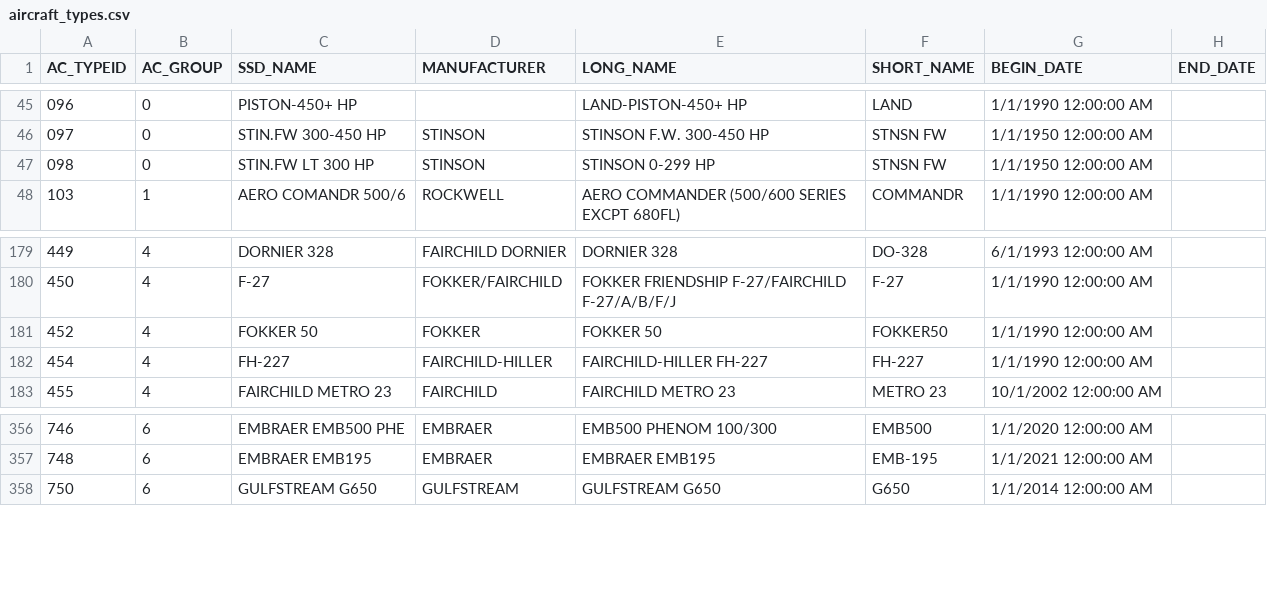
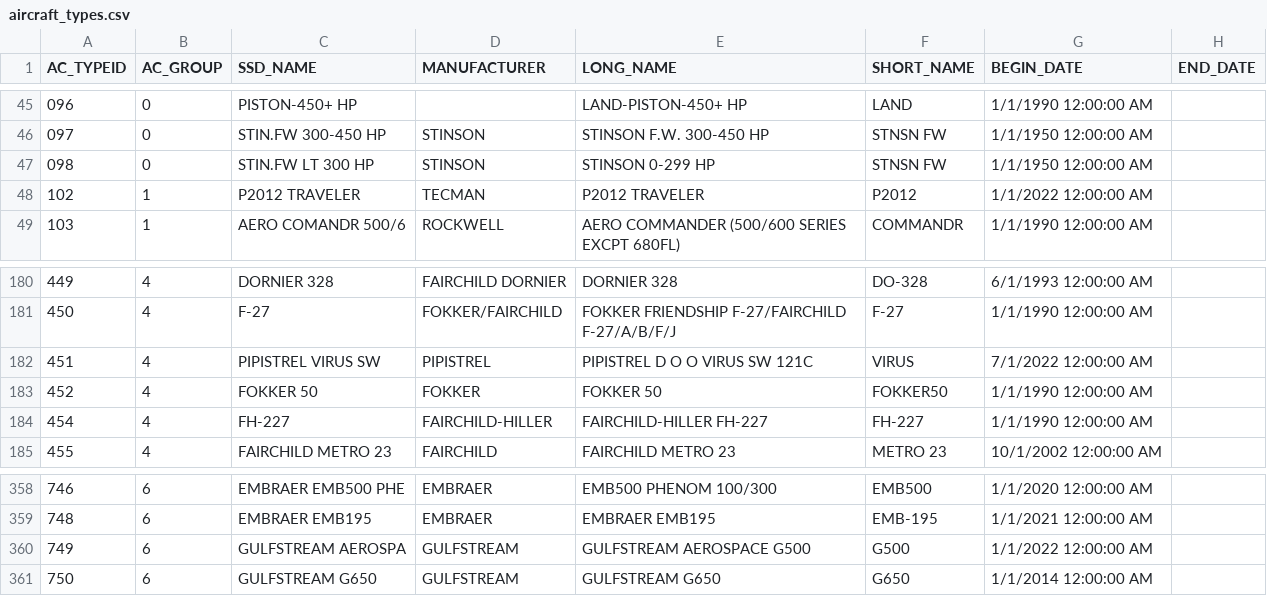
Before and after one commit to johnbrussell/bts-data, a CSV file: data/aircraft_types.csv, drawn as a sheet; only a part is shown, gaps mark what is left out; the diff names each change by its address in the sheet, - before the commit and + after, or states it on an @@ line.

Commit message:
Add some new aircraft types

```diff
--- a/data/aircraft_types.csv
+++ b/data/aircraft_types.csv
+row 48: 102 | 1 | P2012 TRAVELER | TECMAN | P2012 TRAVELER | P2012 | 1/1/2022 12:00:00 AM
+row 182: 451 | 4 | PIPISTREL VIRUS SW | PIPISTREL | PIPISTREL D O O VIRUS SW 121C | VIRUS | 7/1/2022 12:00:00 AM
+row 360: 749 | 6 | GULFSTREAM AEROSPA | GULFSTREAM | GULFSTREAM AEROSPACE G500 | G500 | 1/1/2022 12:00:00 AM
```
